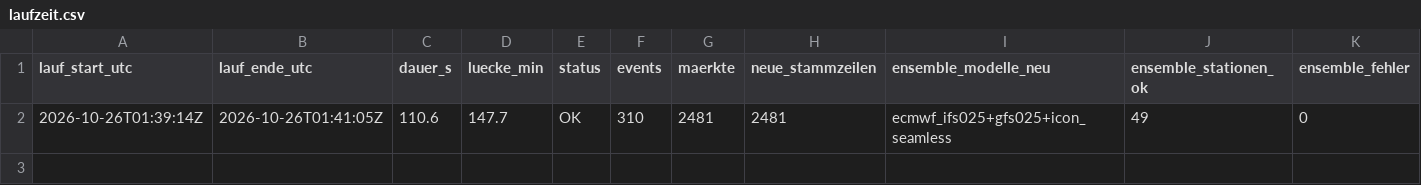
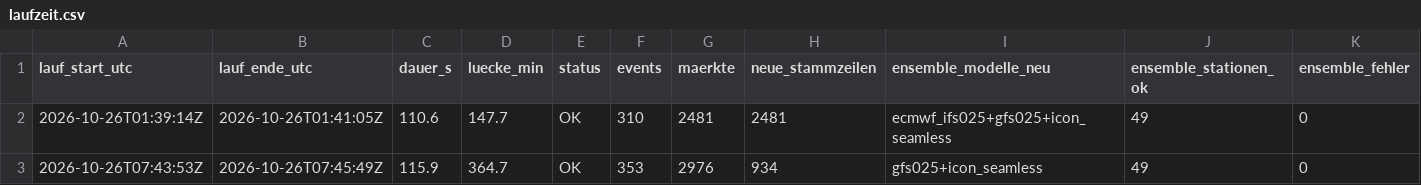
Before and after one commit to Jubosaurus/polymarket-wetterbot, a CSV file: daten/2026-10-26/laufzeit.csv, drawn as a sheet; only a part is shown; rows hold the shown columns only; the diff names each change by its address in the sheet, - before the commit and + after, or states it on an @@ line.

```diff
--- a/daten/2026-10-26/laufzeit.csv
+++ b/daten/2026-10-26/laufzeit.csv
+row 3: 2026-10-26T07:43:53Z | 2026-10-26T07:45:49Z | 115.9 | 364.7 | OK | 353 | 2976 | 934 | gfs025+icon_seamless | 49 | 0
```
Also changed, not shown: 5 other files.
